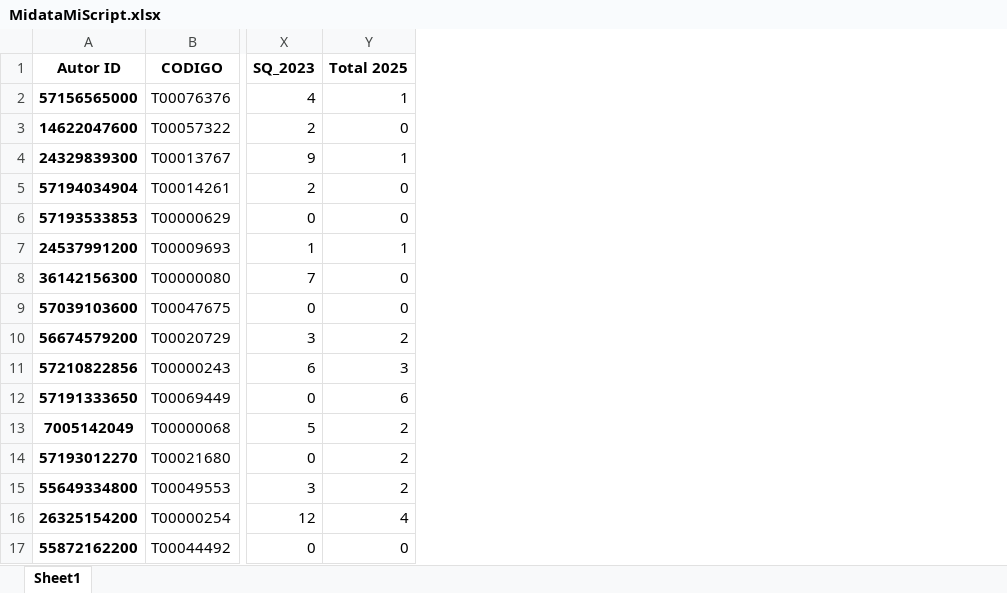
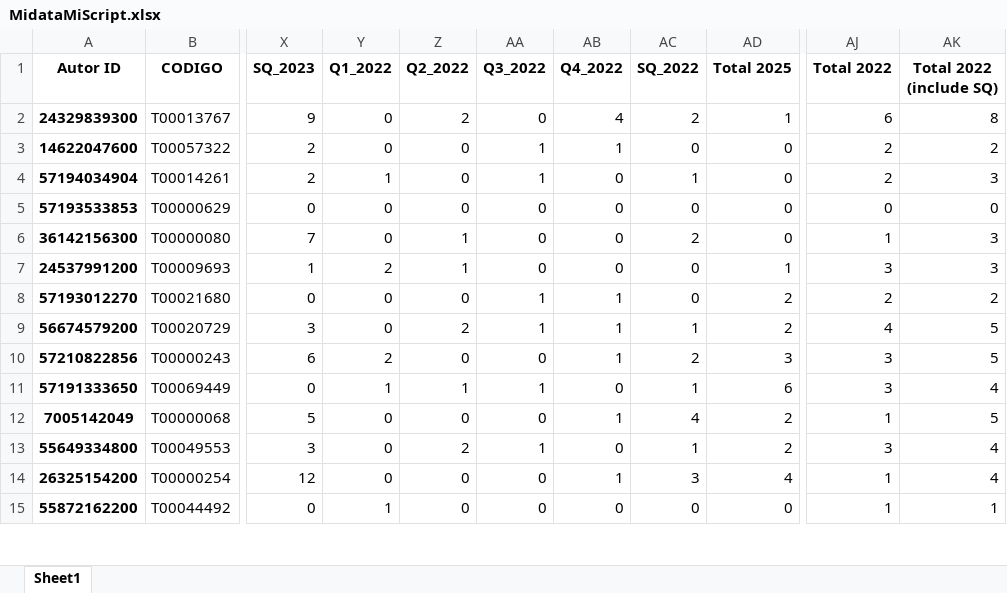
Before and after one commit to sierraporta/Scopus-Metrics-UTB, an Excel workbook: MidataMiScript.xlsx, sheet Sheet1, drawn as a sheet; only a part is shown, gaps mark what is left out; values as stored, in another font and other column widths than the file's, no borders; addresses are those after the commit; the diff covers the shown part only; the diff names each change by its address in the sheet, - before the commit and + after, or states it on an @@ line.

```diff
--- a/MidataMiScript.xlsx (sheet Sheet1)
+++ b/MidataMiScript.xlsx (sheet Sheet1)
+column Y (Q1_2022), rows 3-5: 0 | 1 | 0; row 7: 2; rows 9-15: 0 | 2 | 1 | 0 | 0 | 0 | 1
+column Z (Q2_2022), rows 3-5: all 0; row 7: 1; rows 9-15: 2 | 0 | 1 | 0 | 2 | 0 | 0
+column AA (Q3_2022), rows 3-5: 1 | 1 | 0; row 7: 0; rows 9-15: 1 | 0 | 1 | 0 | 1 | 0 | 0
+column AB (Q4_2022), rows 3-5: 1 | 0 | 0; row 7: 0; rows 9-15: 1 | 1 | 0 | 1 | 0 | 1 | 0
+column AC (SQ_2022), rows 3-5: 0 | 1 | 0; row 7: 0; rows 9-15: 1 | 2 | 1 | 4 | 1 | 3 | 0
+column AJ (Total 2022), rows 3-5: 2 | 2 | 0; row 7: 3; rows 9-15: 4 | 3 | 3 | 1 | 3 | 1 | 1
+column AK (Total 2022 (include SQ)), rows 3-5: 2 | 3 | 0; row 7: 3; rows 9-15: 5 | 5 | 4 | 5 | 4 | 4 | 1
@@ row 2 moved to row 48: 57156565000 @@
@@ row 4 moved to row 2: 24329839300 @@
@@ row 8 moved to row 6: 36142156300 @@
@@ row 9 moved to row 56: 57039103600 @@
@@ row 14 moved to row 8: 57193012270 @@
```
Also changed, not shown: 44 moved rows elsewhere in this sheet, MidataMiScript2.xlsx, 1 other file.
